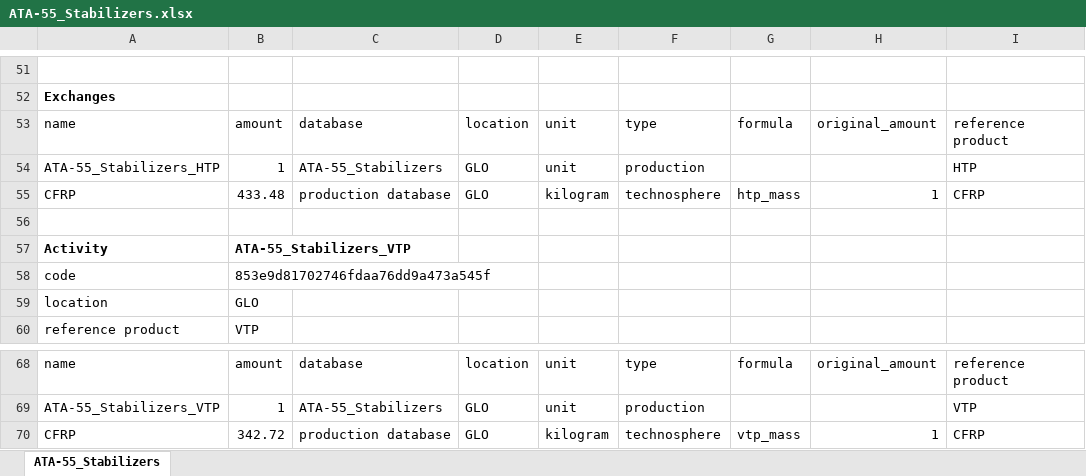
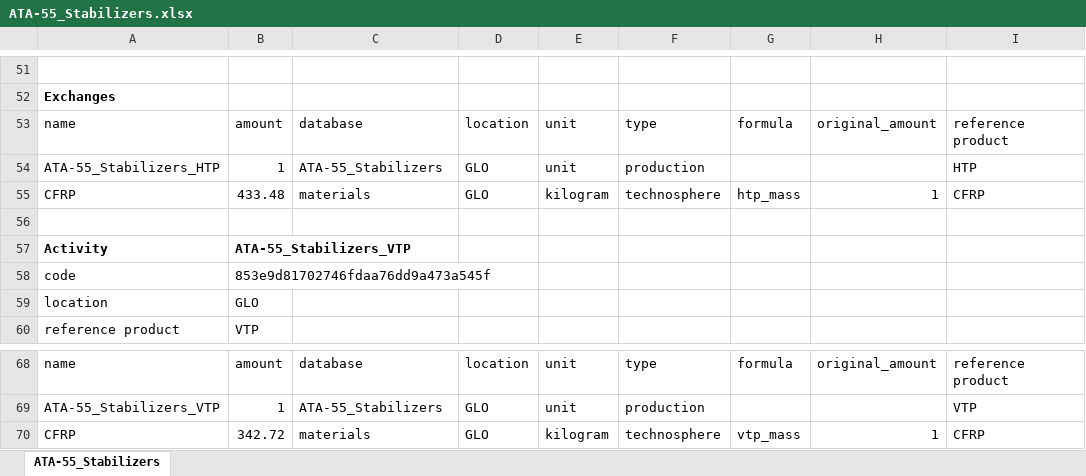
Before and after one commit to rahulrameshnair/lcis, an Excel workbook: databases/ATA-55_Stabilizers.xlsx, sheet ATA-55_Stabilizers, drawn as a sheet; only a part is shown, gaps mark what is left out; values as stored, in another font and other column widths than the file's, no borders; the diff names each change by its address in the sheet, - before the commit and + after, or states it on an @@ line.

```diff
--- a/databases/ATA-55_Stabilizers.xlsx (sheet ATA-55_Stabilizers)
+++ b/databases/ATA-55_Stabilizers.xlsx (sheet ATA-55_Stabilizers)
-C55: production database
+C55: materials
-C70: production database
+C70: materials
```
Also changed, not shown: databases/ATA-25_equipment-furnishing.xlsx, databases/ATA-32_Landing_gear.xlsx, 7 other files.
